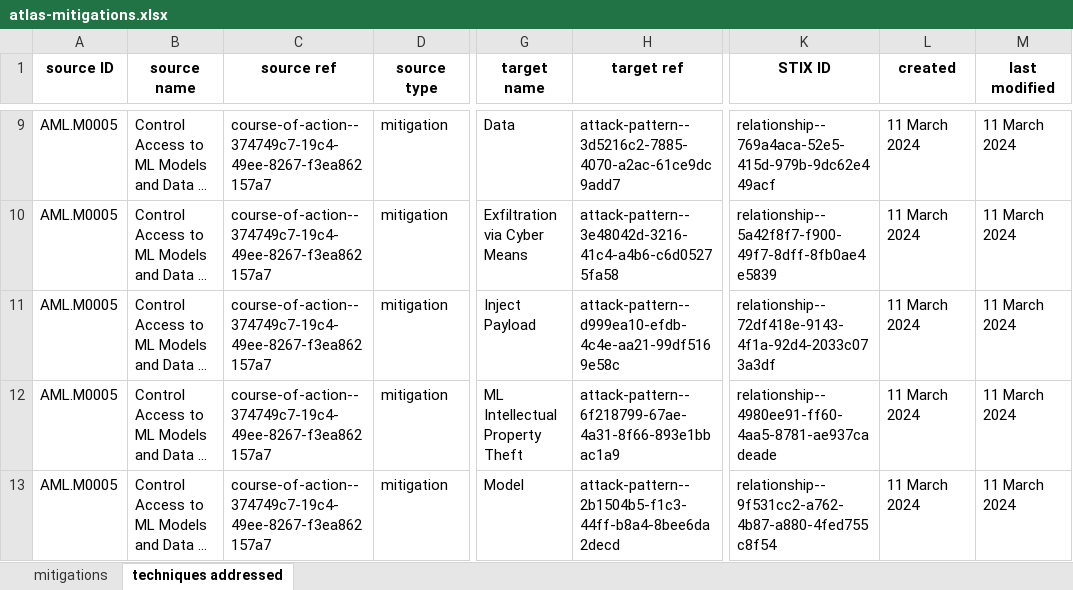
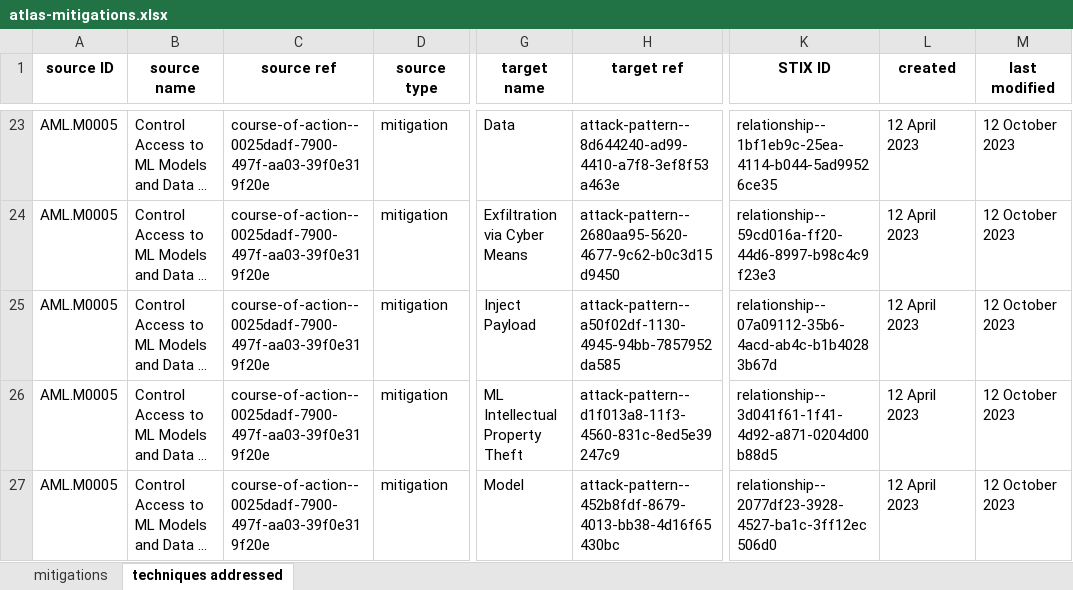
Before and after one commit to mitre-atlas/atlas-website, an Excel workbook: excel-files/atlas-mitigations.xlsx, sheet techniques addressed, drawn as a sheet; only a part is shown, gaps mark what is left out; long unchanged cells end in …; values as stored, in another font and other column widths than the file's, no borders; addresses are those after the commit; the diff covers the shown part only; the diff names each change by its address in the sheet, - before the commit and + after, or states it on an @@ line.

```diff
--- a/excel-files/atlas-mitigations.xlsx (sheet techniques addressed)
+++ b/excel-files/atlas-mitigations.xlsx (sheet techniques addressed)
-C23:C27 (source ref): course-of-action--374749c7-19c4-49ee-8267-f3ea862157a7
+C23:C27 (source ref): course-of-action--0025dadf-7900-497f-aa03-39f0e319f20e
-H23 (target ref): attack-pattern--3d5216c2-7885-4070-a2ac-61ce9dc9add7
+H23 (target ref): attack-pattern--8d644240-ad99-4410-a7f8-3ef8f53a463e
-K23 (STIX ID): relationship--769a4aca-52e5-415d-979b-9dc62e449acf
+K23 (STIX ID): relationship--1bf1eb9c-25ea-4114-b044-5ad99526ce35
-L23:L27 (created): 11 March 2024
+L23:L27 (created): 12 April 2023
-M23:M27 (last modified): 11 March 2024
+M23:M27 (last modified): 12 October 2023
-H24 (target ref): attack-pattern--3e48042d-3216-41c4-a4b6-c6d05275fa58
+H24 (target ref): attack-pattern--2680aa95-5620-4677-9c62-b0c3d15d9450
-K24 (STIX ID): relationship--5a42f8f7-f900-49f7-8dff-8fb0ae4e5839
+K24 (STIX ID): relationship--59cd016a-ff20-44d6-8997-b98c4c9f23e3
-H25 (target ref): attack-pattern--d999ea10-efdb-4c4e-aa21-99df5169e58c
+H25 (target ref): attack-pattern--a50f02df-1130-4945-94bb-7857952da585
-K25 (STIX ID): relationship--72df418e-9143-4f1a-92d4-2033c073a3df
+K25 (STIX ID): relationship--07a09112-35b6-4acd-ab4c-b1b40283b67d
-H26 (target ref): attack-pattern--6f218799-67ae-4a31-8f66-893e1bbac1a9
+H26 (target ref): attack-pattern--d1f013a8-11f3-4560-831c-8ed5e39247c9
-K26 (STIX ID): relationship--4980ee91-ff60-4aa5-8781-ae937cadeade
+K26 (STIX ID): relationship--3d041f61-1f41-4d92-a871-0204d00b88d5
-H27 (target ref): attack-pattern--2b1504b5-f1c3-44ff-b8a4-8bee6da2decd
+H27 (target ref): attack-pattern--452b8fdf-8679-4013-bb38-4d16f65430bc
-K27 (STIX ID): relationship--9f531cc2-a762-4b87-a880-4fed755c8f54
+K27 (STIX ID): relationship--2077df23-3928-4527-ba1c-3ff12ec506d0
```
Also changed, not shown: other rows of this sheet, sheet mitigations, excel-files/atlas-matrices.xlsx, excel-files/atlas-tactics.xlsx, 57 other files.
